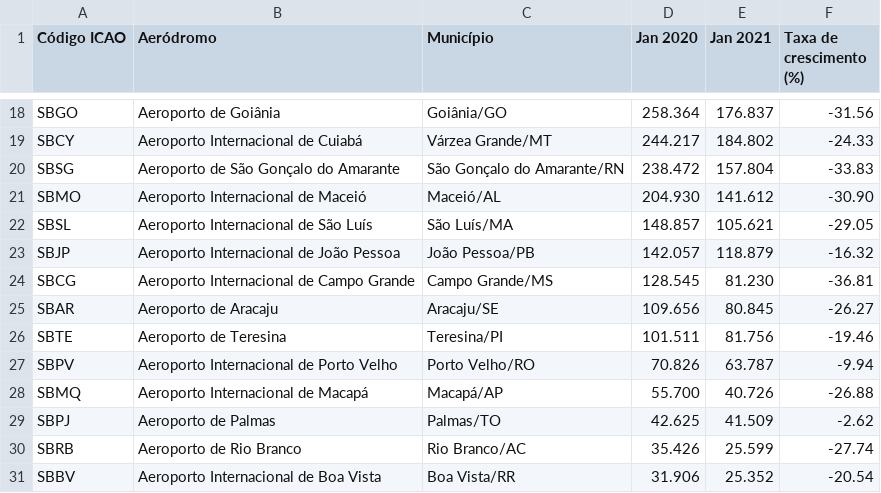
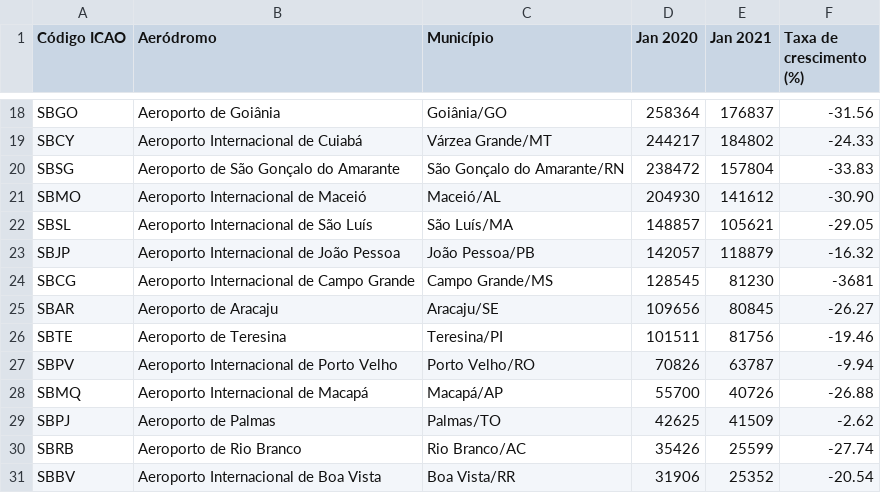
Before and after one commit to joaombc/APC2021, a CSV file: tabelas/Separado por Capital.csv, drawn as a sheet; only a part is shown, gaps mark what is left out; the diff covers the shown part only; the diff names each change by its address in the sheet, - before the commit and + after, or states it on an @@ line.

```diff
--- a/tabelas/Separado por Capital.csv
+++ b/tabelas/Separado por Capital.csv
-D18 (Jan 2020): 258.364
+D18 (Jan 2020): 258364
-E18 (Jan 2021): 176.837
+E18 (Jan 2021): 176837
-D19 (Jan 2020): 244.217
+D19 (Jan 2020): 244217
-E19 (Jan 2021): 184.802
+E19 (Jan 2021): 184802
-D20 (Jan 2020): 238.472
+D20 (Jan 2020): 238472
-E20 (Jan 2021): 157.804
+E20 (Jan 2021): 157804
-D21 (Jan 2020): 204.930
+D21 (Jan 2020): 204930
-E21 (Jan 2021): 141.612
+E21 (Jan 2021): 141612
-D22 (Jan 2020): 148.857
+D22 (Jan 2020): 148857
-E22 (Jan 2021): 105.621
+E22 (Jan 2021): 105621
-D23 (Jan 2020): 142.057
+D23 (Jan 2020): 142057
-E23 (Jan 2021): 118.879
+E23 (Jan 2021): 118879
-D24 (Jan 2020): 128.545
+D24 (Jan 2020): 128545
-E24 (Jan 2021): 81.230
+E24 (Jan 2021): 81230
-F24 (Taxa de crescimento (%)): -36.81
+F24 (Taxa de crescimento (%)): -3681
-D25 (Jan 2020): 109.656
+D25 (Jan 2020): 109656
-E25 (Jan 2021): 80.845
+E25 (Jan 2021): 80845
-D26 (Jan 2020): 101.511
+D26 (Jan 2020): 101511
-E26 (Jan 2021): 81.756
+E26 (Jan 2021): 81756
-D27 (Jan 2020): 70.826
+D27 (Jan 2020): 70826
-E27 (Jan 2021): 63.787
+E27 (Jan 2021): 63787
-D28 (Jan 2020): 55.700
+D28 (Jan 2020): 55700
-E28 (Jan 2021): 40.726
+E28 (Jan 2021): 40726
-D29 (Jan 2020): 42.625
+D29 (Jan 2020): 42625
-E29 (Jan 2021): 41.509
+E29 (Jan 2021): 41509
-D30 (Jan 2020): 35.426
+D30 (Jan 2020): 35426
-E30 (Jan 2021): 25.599
+E30 (Jan 2021): 25599
-D31 (Jan 2020): 31.906
+D31 (Jan 2020): 31906
-E31 (Jan 2021): 25.352
+E31 (Jan 2021): 25352
```
Also changed, not shown: 32 edited cells elsewhere in this file.
